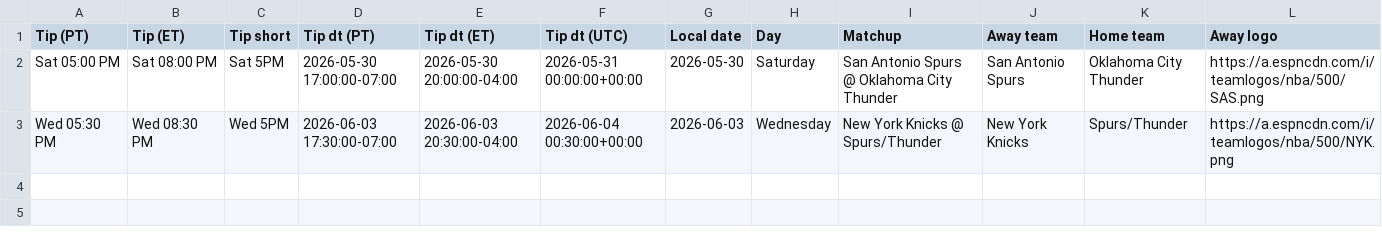
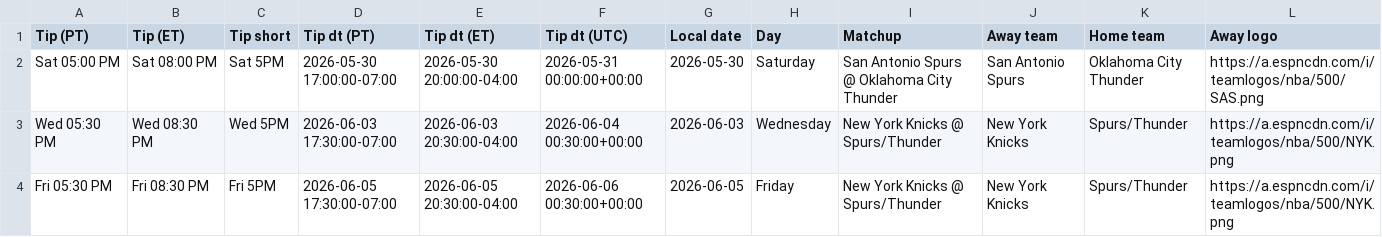
Before and after one commit to cameronntaylor/nba-watchability, a CSV file: data/forecast/latest.csv, drawn as a sheet; only a part is shown; rows hold the shown columns only; the diff names each change by its address in the sheet, - before the commit and + after, or states it on an @@ line.

```diff
--- a/data/forecast/latest.csv
+++ b/data/forecast/latest.csv
+row 4: Fri 05:30 PM | Fri 08:30 PM | Fri 5PM | 2026-06-05 17:30:00-07:00 | 2026-06-05 20:30:00-04:00 | 2026-06-06 00:30:00+00:00 | 2026-06-05 | Friday | New York Knicks @ Spurs/Thunder | New York Knicks | Spurs/Thunder | https://a.espncdn.com/i/teamlogos/nba/500/NYK.png
```
Also changed, not shown: 2 other files.
